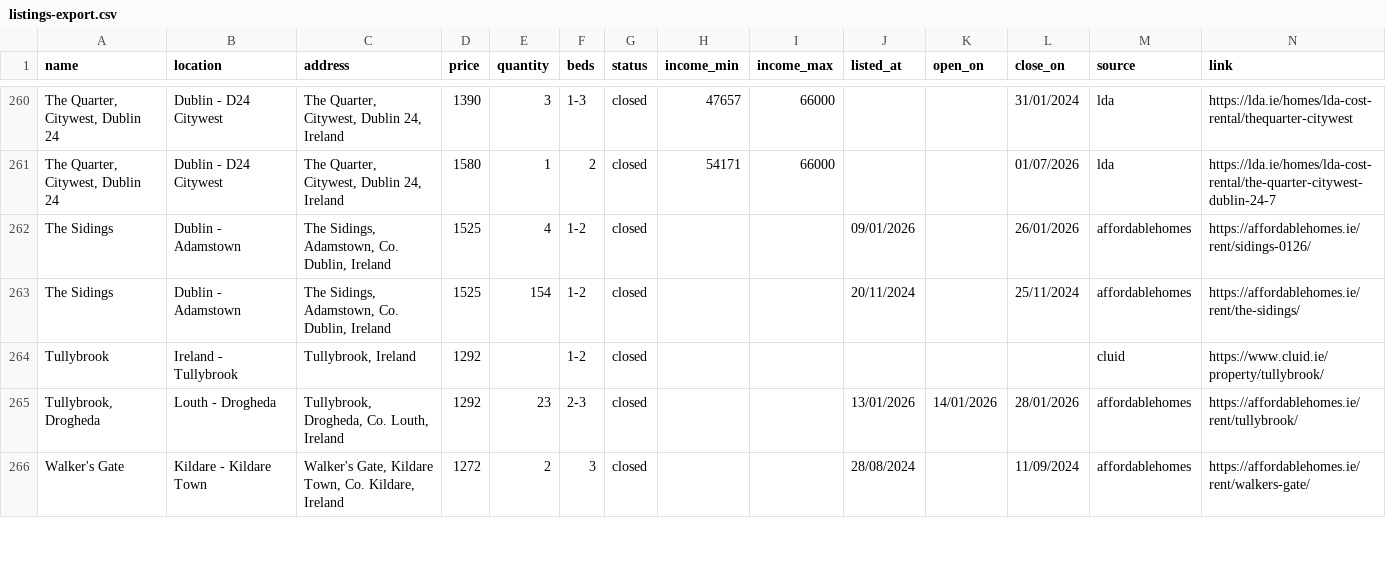
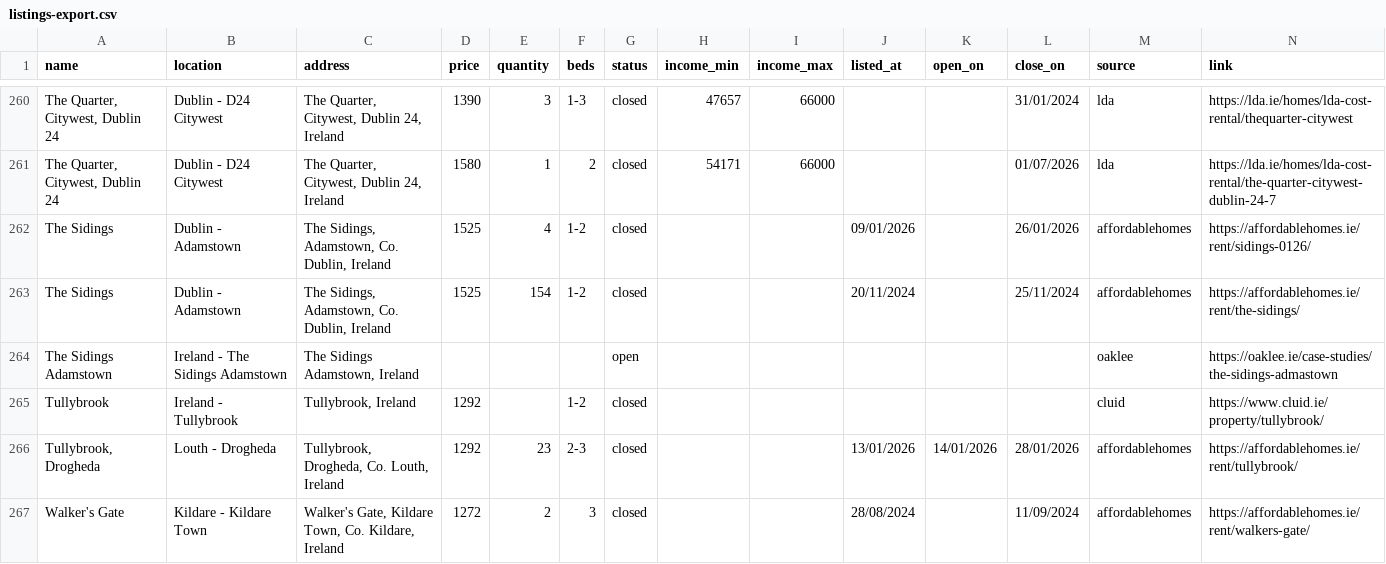
Before and after one commit to costrentalhub/costrentalhub.github.io, a CSV file: data/listings-export.csv, drawn as a sheet; only a part is shown, gaps mark what is left out; the diff names each change by its address in the sheet, - before the commit and + after, or states it on an @@ line.

```diff
--- a/data/listings-export.csv
+++ b/data/listings-export.csv
+row 264: The Sidings Adamstown | Ireland - The Sidings Adamstown | The Sidings Adamstown, Ireland |  |  |  | open |  |  |  |  |  | oaklee | https://oaklee.ie/case-studies/the-sidings-admastown
```
Also changed, not shown: data/listings-open.csv, 2 other files.
